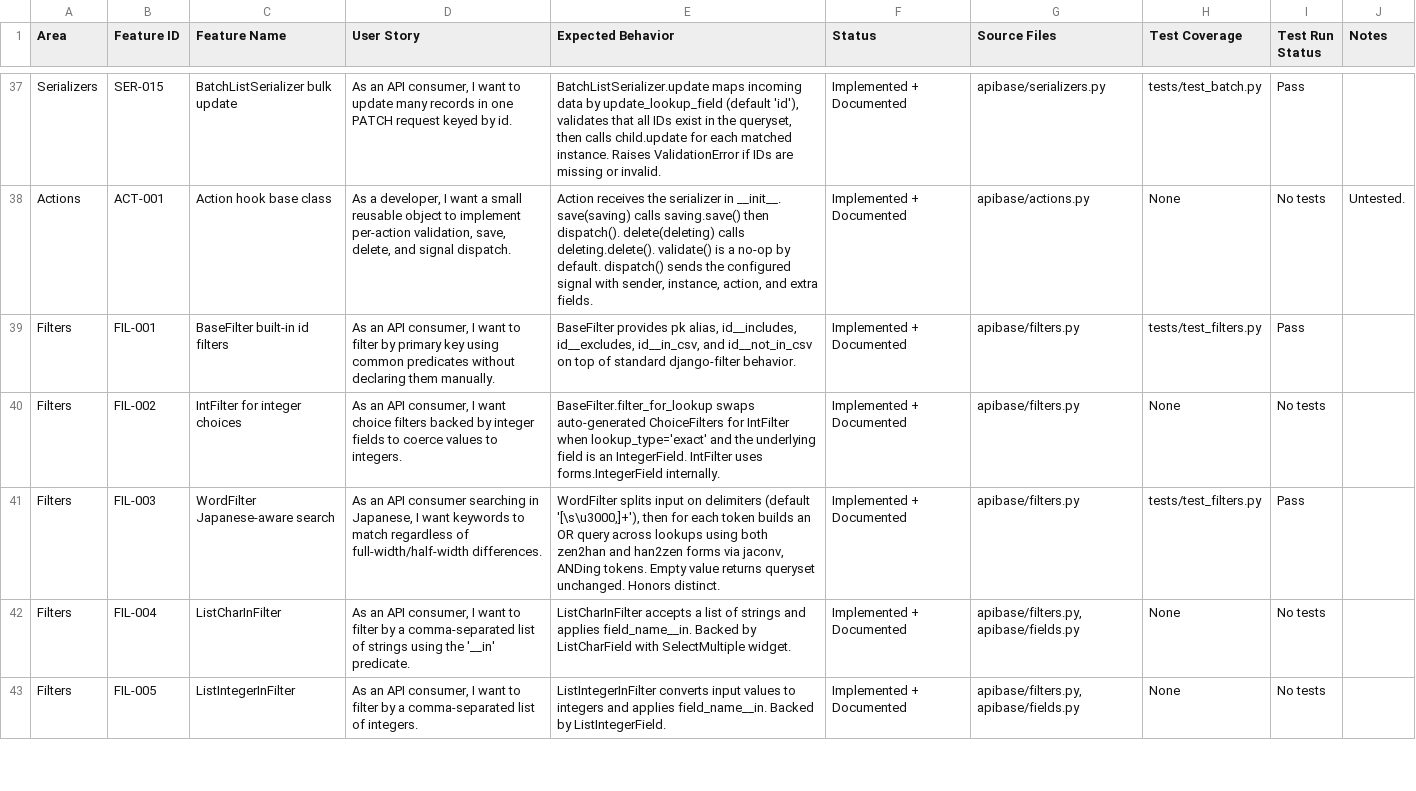
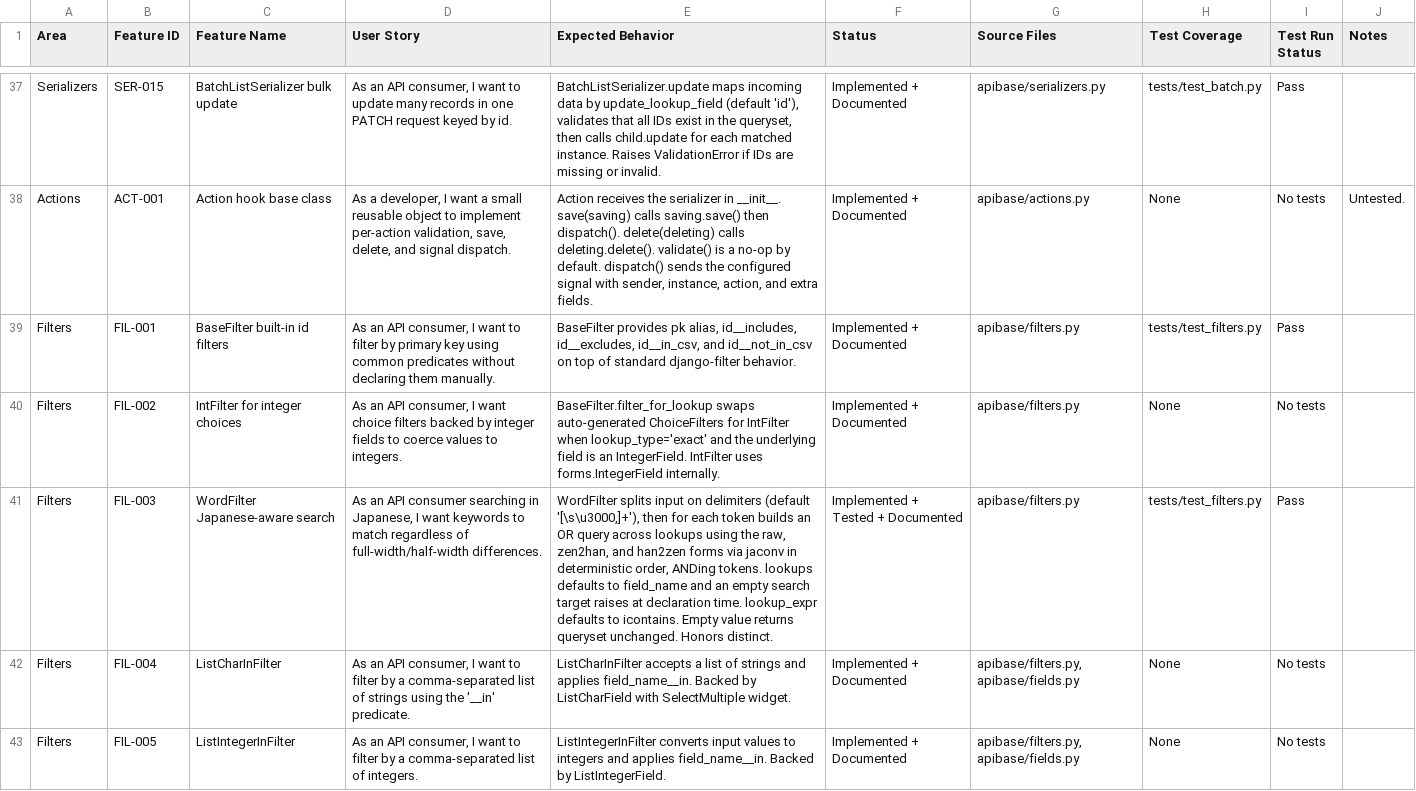
Before and after one commit to spin-dd/django-api-base-2025, a CSV file: apibase-features.csv, drawn as a sheet; only a part is shown, gaps mark what is left out; the diff names each change by its address in the sheet, - before the commit and + after, or states it on an @@ line.

Commit message:
fix(filters): make WordFilter defaults safe

```diff
--- a/apibase-features.csv
+++ b/apibase-features.csv
-E41 (Expected Behavior): …lookups using both zen2han and han2zen forms via jaconv, ANDing tokens. Empty value…
+E41 (Expected Behavior): …lookups using the raw, zen2han, and han2zen forms via jaconv in deterministic order, ANDing tokens. lookups defaults to field_name and an empty search target raises at declaration time. lookup_expr defaults to icontains. Empty value…
-F41 (Status): Implemented + Documented
+F41 (Status): Implemented + Tested + Documented
```
Also changed, not shown: 6 other files.
